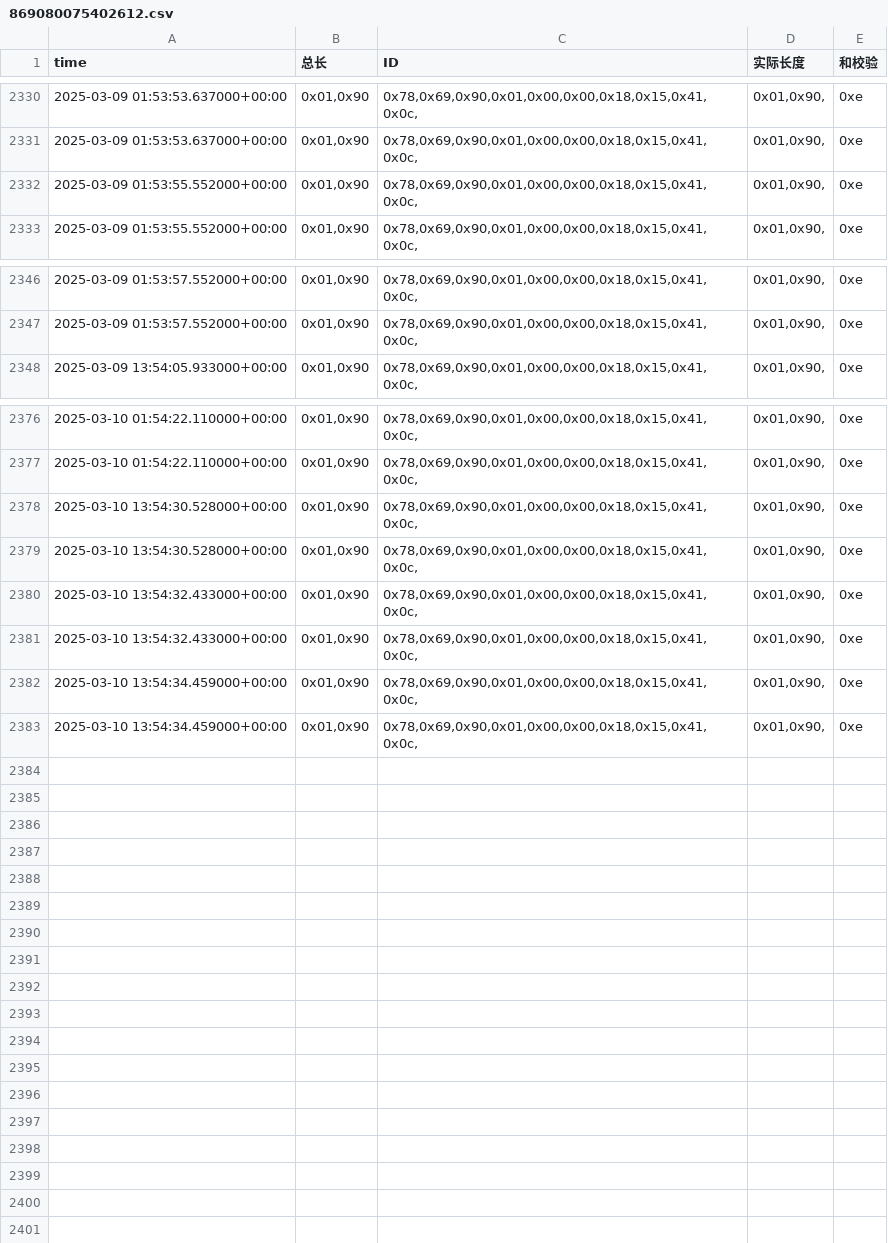
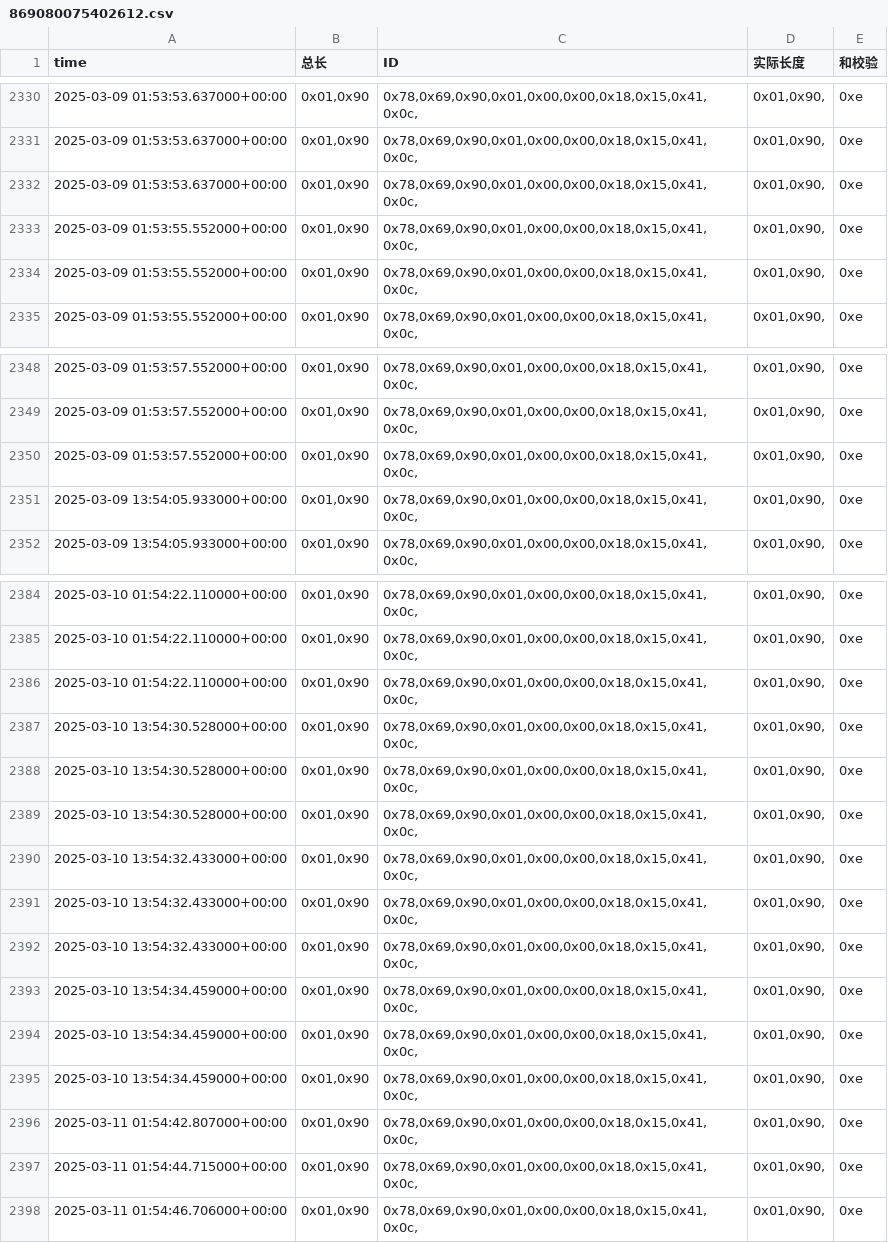
Before and after one commit to weichencsu/amman2503, a CSV file: sensorCSV/869080075402612.csv, drawn as a sheet; only a part is shown, gaps mark what is left out; the diff covers the shown part only; the diff names each change by its address in the sheet, - before the commit and + after, or states it on an @@ line.

```diff
--- a/sensorCSV/869080075402612.csv
+++ b/sensorCSV/869080075402612.csv
+row 2332: 2025-03-09 01:53:53.637000+00:00 | 0x01,0x90 | 0x78,0x69,0x90,0x01,0x00,0x00,0x18,0x15,0x41,0x0c, | 0x01,0x90, | 0xe
+row 2333: 2025-03-09 01:53:55.552000+00:00 | 0x01,0x90 | 0x78,0x69,0x90,0x01,0x00,0x00,0x18,0x15,0x41,0x0c, | 0x01,0x90, | 0xe
+row 2350: 2025-03-09 01:53:57.552000+00:00 | 0x01,0x90 | 0x78,0x69,0x90,0x01,0x00,0x00,0x18,0x15,0x41,0x0c, | 0x01,0x90, | 0xe
+row 2351: 2025-03-09 13:54:05.933000+00:00 | 0x01,0x90 | 0x78,0x69,0x90,0x01,0x00,0x00,0x18,0x15,0x41,0x0c, | 0x01,0x90, | 0xe
+row 2386: 2025-03-10 01:54:22.110000+00:00 | 0x01,0x90 | 0x78,0x69,0x90,0x01,0x00,0x00,0x18,0x15,0x41,0x0c, | 0x01,0x90, | 0xe
+row 2387: 2025-03-10 13:54:30.528000+00:00 | 0x01,0x90 | 0x78,0x69,0x90,0x01,0x00,0x00,0x18,0x15,0x41,0x0c, | 0x01,0x90, | 0xe
+row 2392: 2025-03-10 13:54:32.433000+00:00 | 0x01,0x90 | 0x78,0x69,0x90,0x01,0x00,0x00,0x18,0x15,0x41,0x0c, | 0x01,0x90, | 0xe
+row 2395: 2025-03-10 13:54:34.459000+00:00 | 0x01,0x90 | 0x78,0x69,0x90,0x01,0x00,0x00,0x18,0x15,0x41,0x0c, | 0x01,0x90, | 0xe
+row 2396: 2025-03-11 01:54:42.807000+00:00 | 0x01,0x90 | 0x78,0x69,0x90,0x01,0x00,0x00,0x18,0x15,0x41,0x0c, | 0x01,0x90, | 0xe
+row 2397: 2025-03-11 01:54:44.715000+00:00 | 0x01,0x90 | 0x78,0x69,0x90,0x01,0x00,0x00,0x18,0x15,0x41,0x0c, | 0x01,0x90, | 0xe
+row 2398: 2025-03-11 01:54:46.706000+00:00 | 0x01,0x90 | 0x78,0x69,0x90,0x01,0x00,0x00,0x18,0x15,0x41,0x0c, | 0x01,0x90, | 0xe
```
Also changed, not shown: 4 added rows elsewhere in this file.
